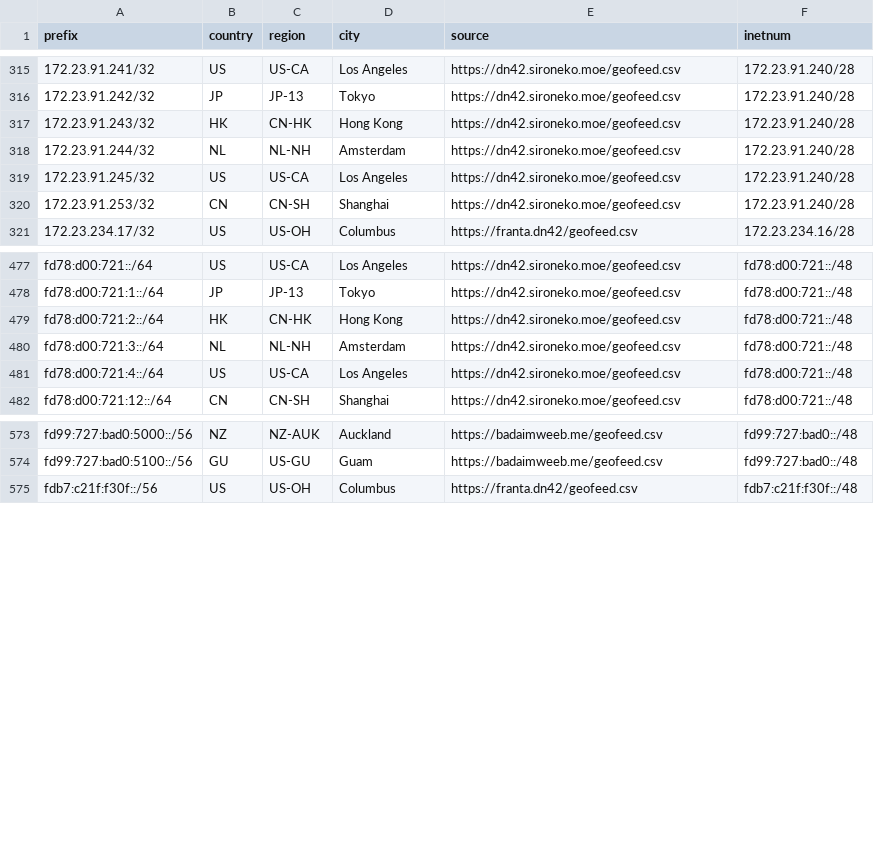
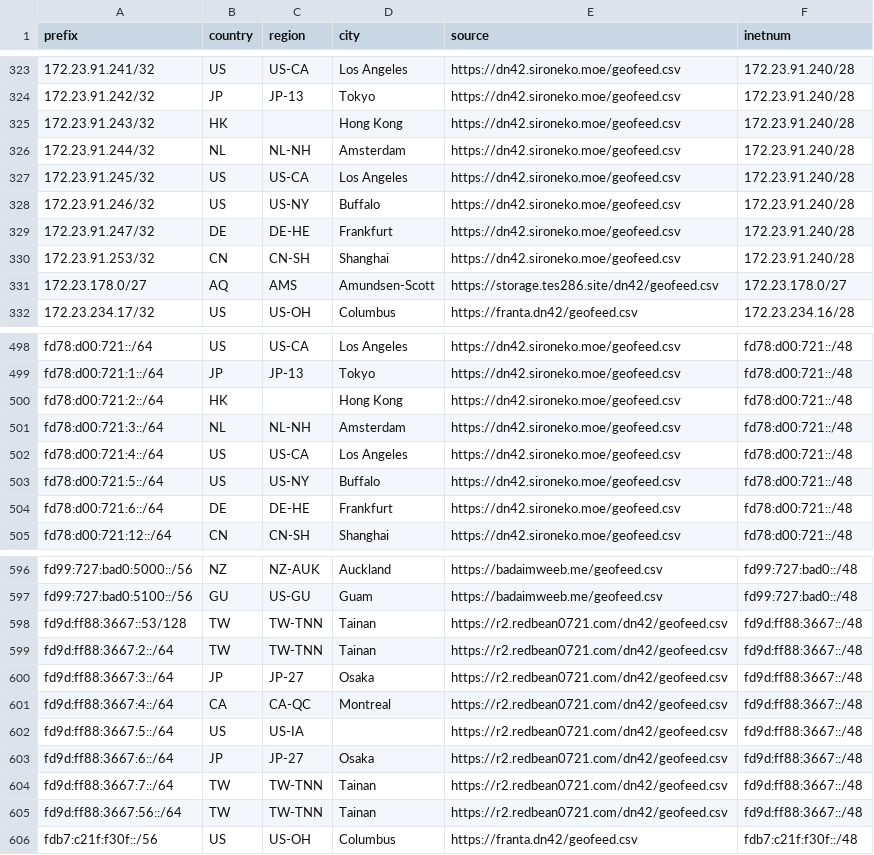
Before and after one commit to no42-org/dn42-mmdb, a CSV file: data/geofeed.csv, drawn as a sheet; only a part is shown, gaps mark what is left out; the diff covers the shown part only.

```diff
--- a/data/geofeed.csv
+++ b/data/geofeed.csv
@@ -316,6 +324,9 @@ prefix,country,region,city,source,inetnum
 172.23.91.242/32,JP,JP-13,Tokyo,https://dn42.sironeko.moe/geofeed.csv,172.23.91.240/28
-172.23.91.243/32,HK,CN-HK,Hong Kong,https://dn42.sironeko.moe/geofeed.csv,172.23.91.240/28
+172.23.91.243/32,HK,,Hong Kong,https://dn42.sironeko.moe/geofeed.csv,172.23.91.240/28
 172.23.91.244/32,NL,NL-NH,Amsterdam,https://dn42.sironeko.moe/geofeed.csv,172.23.91.240/28
 172.23.91.245/32,US,US-CA,Los Angeles,https://dn42.sironeko.moe/geofeed.csv,172.23.91.240/28
+172.23.91.246/32,US,US-NY,Buffalo,https://dn42.sironeko.moe/geofeed.csv,172.23.91.240/28
+172.23.91.247/32,DE,DE-HE,Frankfurt,https://dn42.sironeko.moe/geofeed.csv,172.23.91.240/28
 172.23.91.253/32,CN,CN-SH,Shanghai,https://dn42.sironeko.moe/geofeed.csv,172.23.91.240/28
+172.23.178.0/27,AQ,AMS,Amundsen-Scott,https://storage.tes286.site/dn42/geofeed.csv,172.23.178.0/27
 172.23.234.17/32,US,US-OH,Columbus,https://franta.dn42/geofeed.csv,172.23.234.16/28
@@ -478,5 +499,7 @@ fd78:d00:721::/64,US,US-CA,Los Angeles,https://dn42.sironeko.moe/geofeed.csv,fd7
 fd78:d00:721:1::/64,JP,JP-13,Tokyo,https://dn42.sironeko.moe/geofeed.csv,fd78:d00:721::/48
-fd78:d00:721:2::/64,HK,CN-HK,Hong Kong,https://dn42.sironeko.moe/geofeed.csv,fd78:d00:721::/48
+fd78:d00:721:2::/64,HK,,Hong Kong,https://dn42.sironeko.moe/geofeed.csv,fd78:d00:721::/48
 fd78:d00:721:3::/64,NL,NL-NH,Amsterdam,https://dn42.sironeko.moe/geofeed.csv,fd78:d00:721::/48
 fd78:d00:721:4::/64,US,US-CA,Los Angeles,https://dn42.sironeko.moe/geofeed.csv,fd78:d00:721::/48
+fd78:d00:721:5::/64,US,US-NY,Buffalo,https://dn42.sironeko.moe/geofeed.csv,fd78:d00:721::/48
+fd78:d00:721:6::/64,DE,DE-HE,Frankfurt,https://dn42.sironeko.moe/geofeed.csv,fd78:d00:721::/48
 fd78:d00:721:12::/64,CN,CN-SH,Shanghai,https://dn42.sironeko.moe/geofeed.csv,fd78:d00:721::/48
@@ -574,2 +597,10 @@ fd99:727:bad0:5000::/56,NZ,NZ-AUK,Auckland,https://badaimweeb.me/geofeed.csv,fd9
 fd99:727:bad0:5100::/56,GU,US-GU,Guam,https://badaimweeb.me/geofeed.csv,fd99:727:bad0::/48
+fd9d:ff88:3667::53/128,TW,TW-TNN,Tainan,https://r2.redbean0721.com/dn42/geofeed.csv,fd9d:ff88:3667::/48
+fd9d:ff88:3667:2::/64,TW,TW-TNN,Tainan,https://r2.redbean0721.com/dn42/geofeed.csv,fd9d:ff88:3667::/48
+fd9d:ff88:3667:3::/64,JP,JP-27,Osaka,https://r2.redbean0721.com/dn42/geofeed.csv,fd9d:ff88:3667::/48
+fd9d:ff88:3667:4::/64,CA,CA-QC,Montreal,https://r2.redbean0721.com/dn42/geofeed.csv,fd9d:ff88:3667::/48
+fd9d:ff88:3667:5::/64,US,US-IA,,https://r2.redbean0721.com/dn42/geofeed.csv,fd9d:ff88:3667::/48
+fd9d:ff88:3667:6::/64,JP,JP-27,Osaka,https://r2.redbean0721.com/dn42/geofeed.csv,fd9d:ff88:3667::/48
+fd9d:ff88:3667:7::/64,TW,TW-TNN,Tainan,https://r2.redbean0721.com/dn42/geofeed.csv,fd9d:ff88:3667::/48
+fd9d:ff88:3667:56::/64,TW,TW-TNN,Tainan,https://r2.redbean0721.com/dn42/geofeed.csv,fd9d:ff88:3667::/48
 fdb7:c21f:f30f::/56,US,US-OH,Columbus,https://franta.dn42/geofeed.csv,fdb7:c21f:f30f::/48
```
Also changed, not shown: 18 added rows and 17 edited cells elsewhere in this file.
